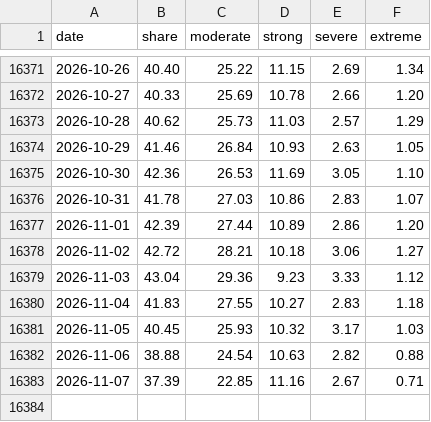
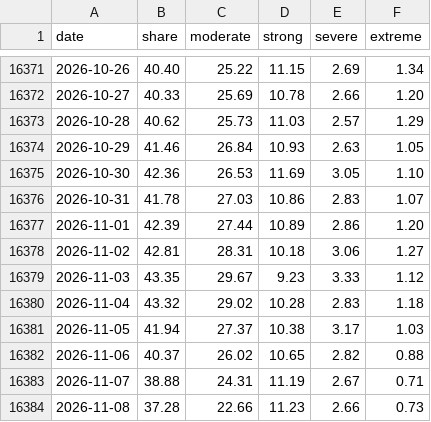
Before and after one commit to tsjuri/earthindicators, a CSV file: data/mhw_daily.csv, drawn as a sheet; only a part is shown, gaps mark what is left out.

```diff
--- a/data/mhw_daily.csv
+++ b/data/mhw_daily.csv
@@ -16377,7 +16377,8 @@ date,share,moderate,strong,severe,extreme
 2026-11-01,42.39,27.44,10.89,2.86,1.20
-2026-11-02,42.72,28.21,10.18,3.06,1.27
-2026-11-03,43.04,29.36,9.23,3.33,1.12
-2026-11-04,41.83,27.55,10.27,2.83,1.18
-2026-11-05,40.45,25.93,10.32,3.17,1.03
-2026-11-06,38.88,24.54,10.63,2.82,0.88
-2026-11-07,37.39,22.85,11.16,2.67,0.71
+2026-11-02,42.81,28.31,10.18,3.06,1.27
+2026-11-03,43.35,29.67,9.23,3.33,1.12
+2026-11-04,43.32,29.02,10.28,2.83,1.18
+2026-11-05,41.94,27.37,10.38,3.17,1.03
+2026-11-06,40.37,26.02,10.65,2.82,0.88
+2026-11-07,38.88,24.31,11.19,2.67,0.71
+2026-11-08,37.28,22.66,11.23,2.66,0.73
```
Also changed, not shown: data/gmaine_daily_sst.csv, data/gmex_daily_sst.csv, 23 other files.
